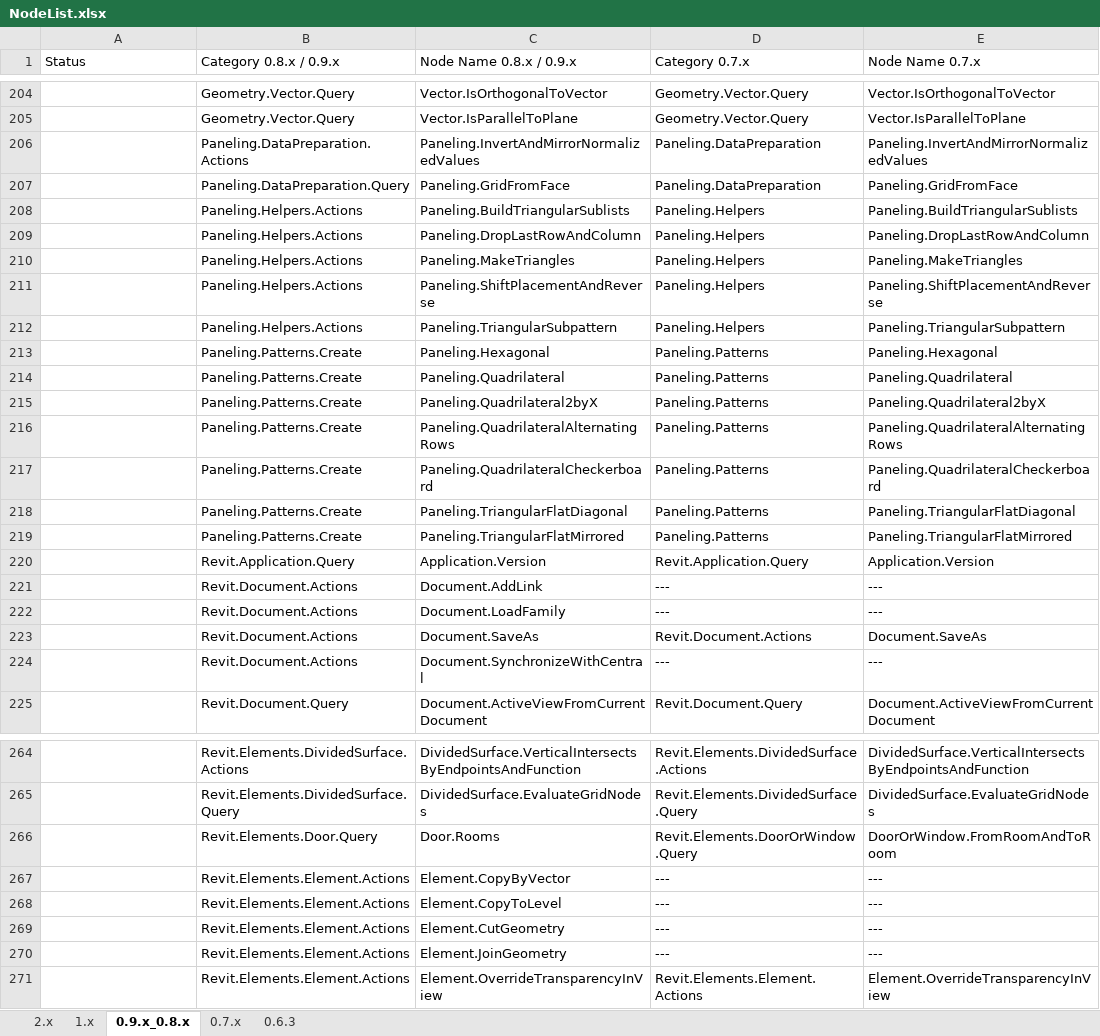
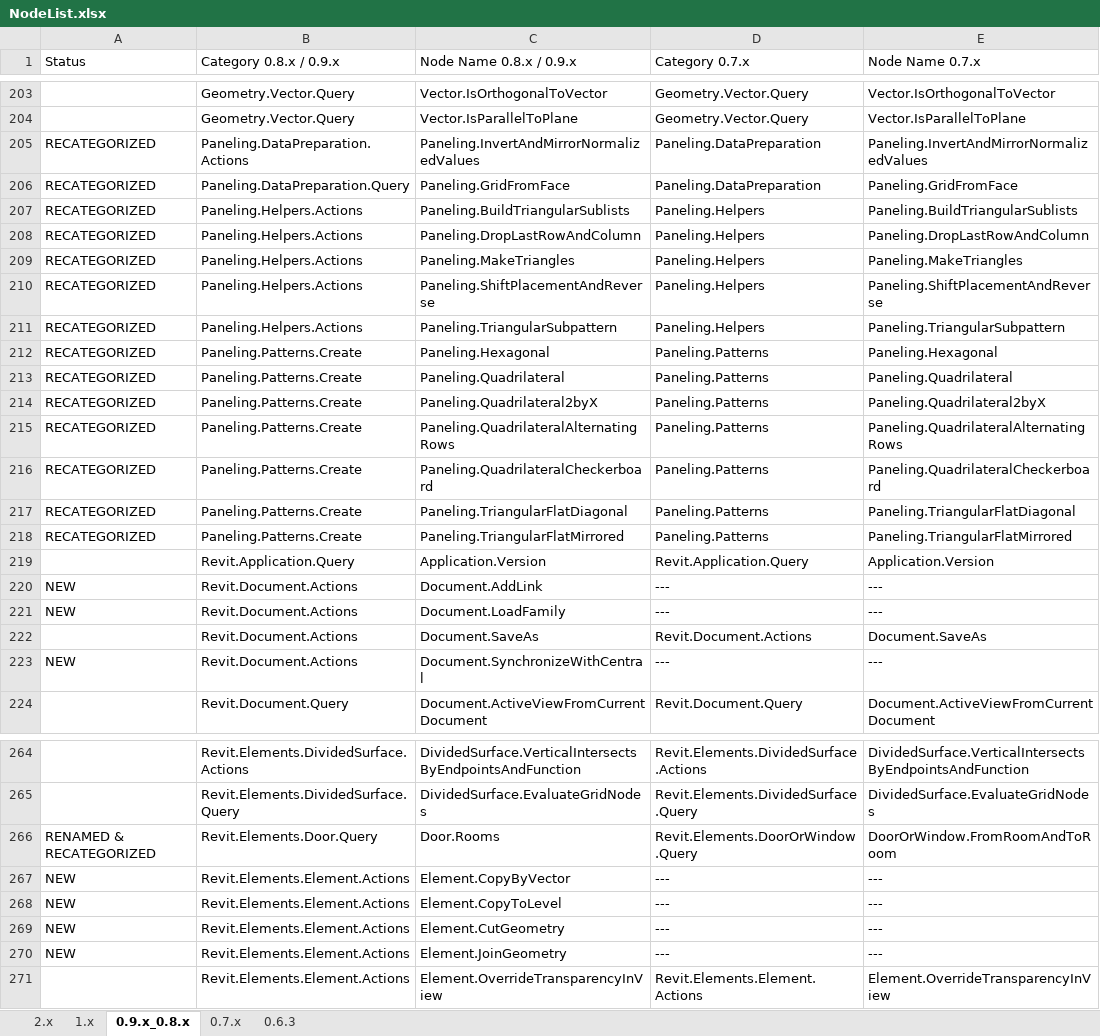
Before and after one commit to andydandy74/ClockworkForDynamo, an Excel workbook: NodeList.xlsx, sheet 0.9.x_0.8.x, drawn as a sheet; only a part is shown, gaps mark what is left out; values as stored, in another font and other column widths than the file's, no cell formats; charts and pictures and conditional formats not drawn; addresses are those after the commit; the diff covers the shown part only; the diff names each change by its address in the sheet, - before the commit and + after, or states it on an @@ line.

Commit message:
Reformatted node list with status filters

```diff
--- a/NodeList.xlsx (sheet 0.9.x_0.8.x)
+++ b/NodeList.xlsx (sheet 0.9.x_0.8.x)
-A205:A218 (Status): (empty)
+A205:A218 (Status): RECATEGORIZED
-A220:A221 (Status): (empty)
+A220:A221 (Status): NEW
-A223 (Status): (empty)
+A223 (Status): NEW
-A266 (Status): (empty)
+A266 (Status): RENAMED & RECATEGORIZED
-A267:A270 (Status): (empty)
+A267:A270 (Status): NEW
```
Also changed, not shown: 2 moved rows and 64 edited cells elsewhere in this sheet, sheet 2.x, sheet 1.x, sheet 0.7.x, sheet 0.6.3, cell formats, formulas that keep their value, charts or pictures.
